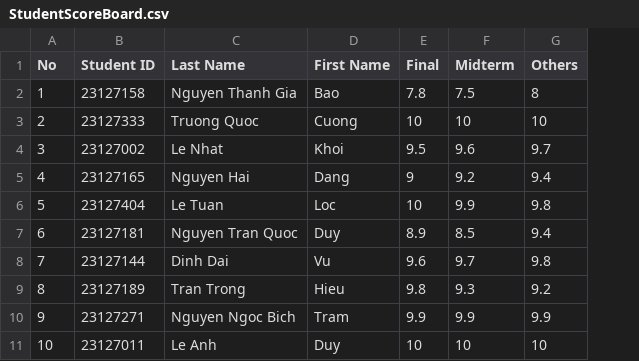
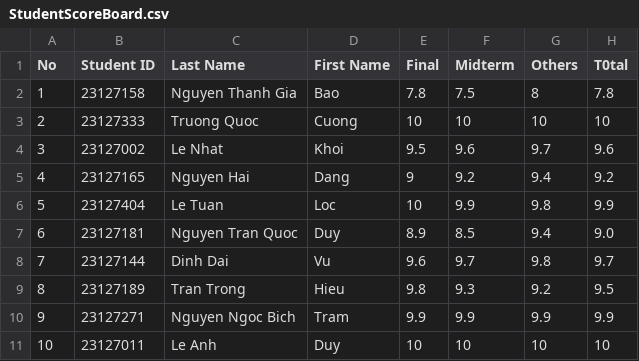
Before and after one commit to TQC0103/CourseManagingSystemGroup12, a CSV file: Database/SchoolYear/2023-2024/Semester2/CSC10002/23CLC03/StudentScoreBoard.csv, drawn as a sheet; the diff names each change by its address in the sheet, - before the commit and + after, or states it on an @@ line.

```diff
--- a/Database/SchoolYear/2023-2024/Semester2/CSC10002/23CLC03/StudentScoreBoard.csv
+++ b/Database/SchoolYear/2023-2024/Semester2/CSC10002/23CLC03/StudentScoreBoard.csv
+column H (T0tal), rows 2-11: 7.8 | 10 | 9.6 | 9.2 | 9.9 | 9.0 | 9.7 | 9.5 | 9.9 | 10
```
Also changed, not shown: Database/Class/23CLC10/Students/23CLC10.csv, 14 other files.
